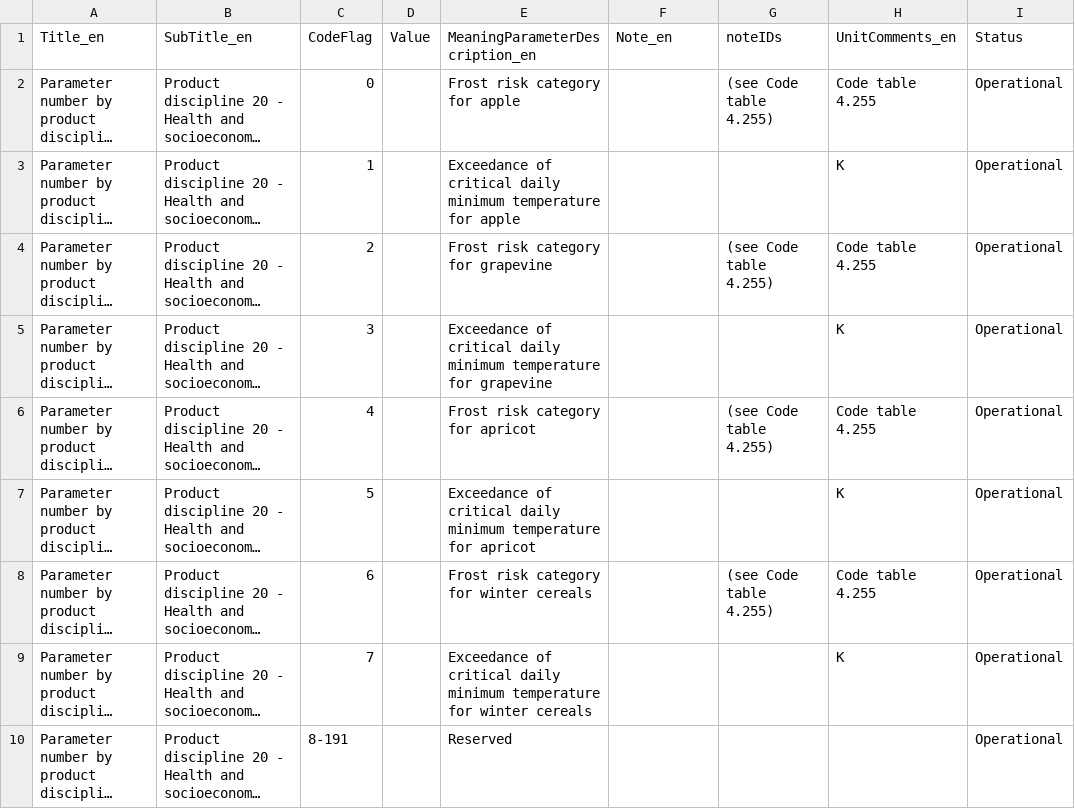
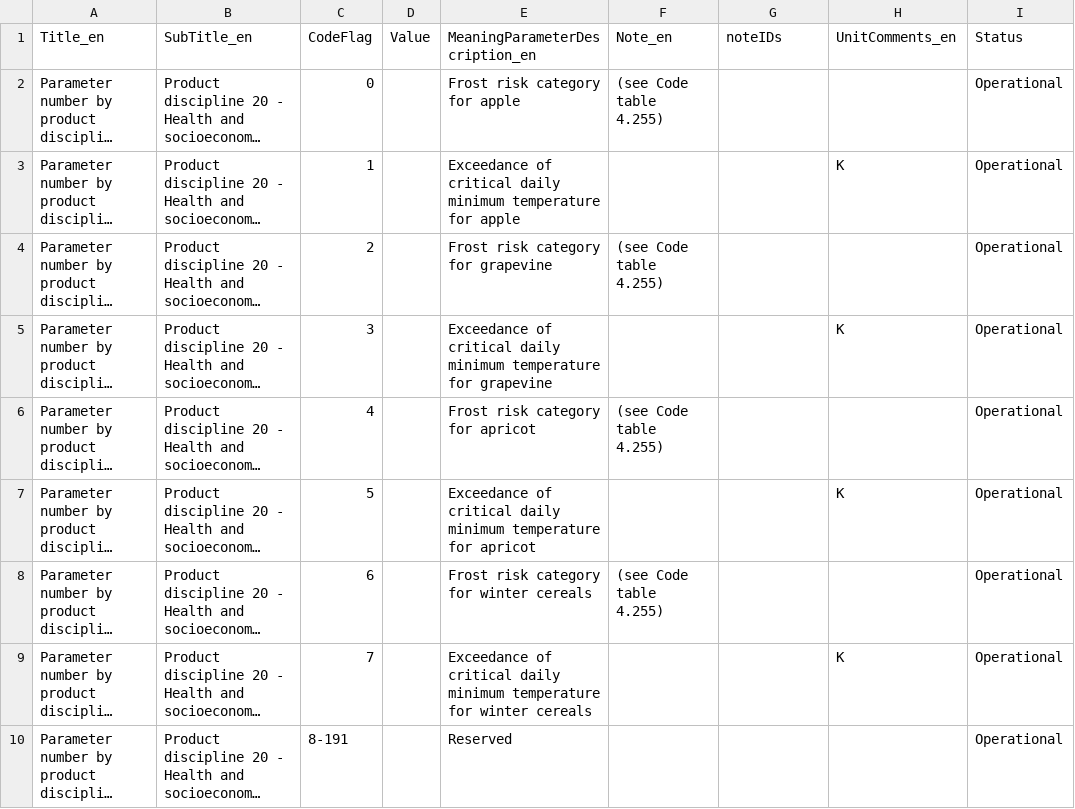
Before and after one commit to wmo-im/GRIB2, a CSV file: GRIB2_CodeFlag_4_2_20_6_CodeTable_en.csv, drawn as a sheet; only a part is shown; long unchanged cells end in …; the diff names each change by its address in the sheet, - before the commit and + after, or states it on an @@ line.

Commit message:
note cleanup

```diff
--- a/GRIB2_CodeFlag_4_2_20_6_CodeTable_en.csv
+++ b/GRIB2_CodeFlag_4_2_20_6_CodeTable_en.csv
-F2 (Note_en): (empty)
+F2 (Note_en): (see Code table 4.255)
-G2 (noteIDs): (see Code table 4.255)
+G2 (noteIDs): (empty)
-H2 (UnitComments_en): Code table 4.255
+H2 (UnitComments_en): (empty)
-F4 (Note_en): (empty)
+F4 (Note_en): (see Code table 4.255)
-G4 (noteIDs): (see Code table 4.255)
+G4 (noteIDs): (empty)
-H4 (UnitComments_en): Code table 4.255
+H4 (UnitComments_en): (empty)
-F6 (Note_en): (empty)
+F6 (Note_en): (see Code table 4.255)
-G6 (noteIDs): (see Code table 4.255)
+G6 (noteIDs): (empty)
-H6 (UnitComments_en): Code table 4.255
+H6 (UnitComments_en): (empty)
-F8 (Note_en): (empty)
+F8 (Note_en): (see Code table 4.255)
-G8 (noteIDs): (see Code table 4.255)
+G8 (noteIDs): (empty)
-H8 (UnitComments_en): Code table 4.255
+H8 (UnitComments_en): (empty)
```
